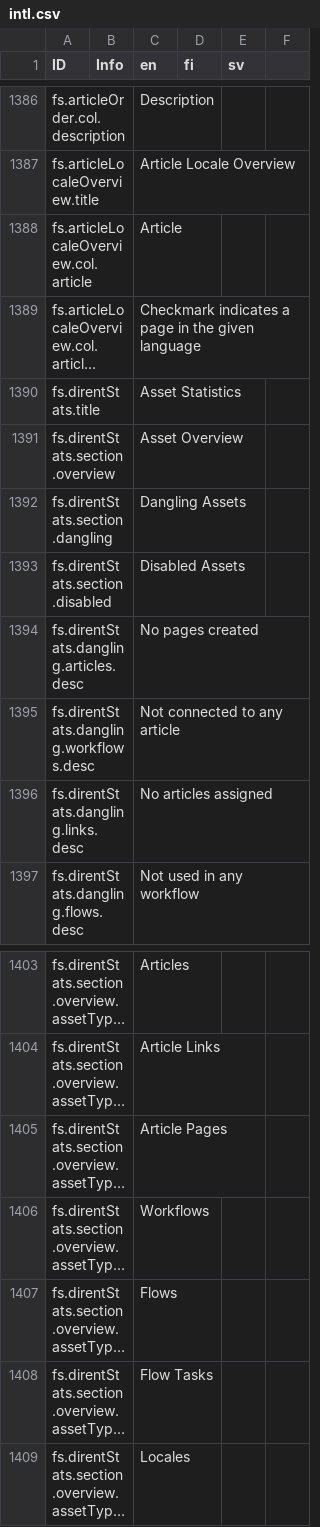
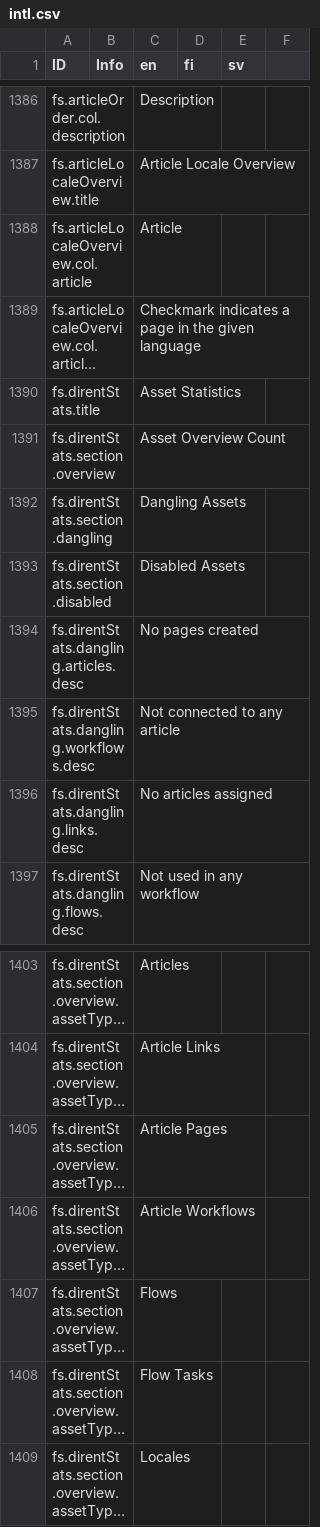
Before and after one commit to digiexpress-io/digiexpress-parent, a CSV file: ts_setup/eveli-ide/intl.csv, drawn as a sheet; only a part is shown, gaps mark what is left out; long unchanged cells end in …; the diff names each change by its address in the sheet, - before the commit and + after, or states it on an @@ line.

Commit message:
#672 cleanup asset overview

```diff
--- a/ts_setup/eveli-ide/intl.csv
+++ b/ts_setup/eveli-ide/intl.csv
-C1391 (en): Asset Overview
+C1391 (en): Asset Overview Count
-C1406 (en): Workflows
+C1406 (en): Article Workflows
```
Also changed, not shown: 4 other files.
